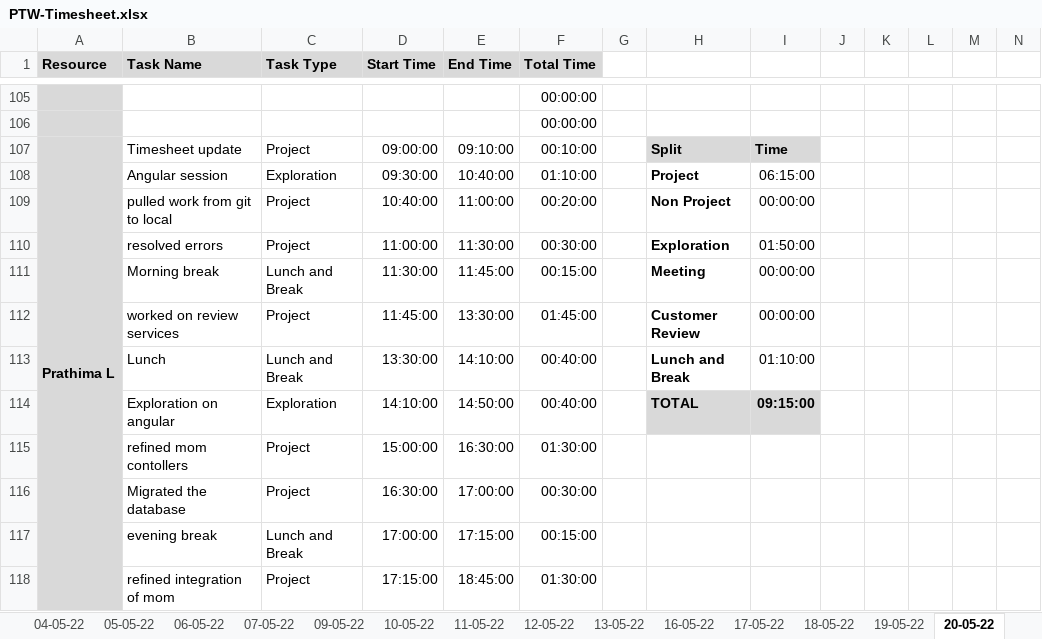
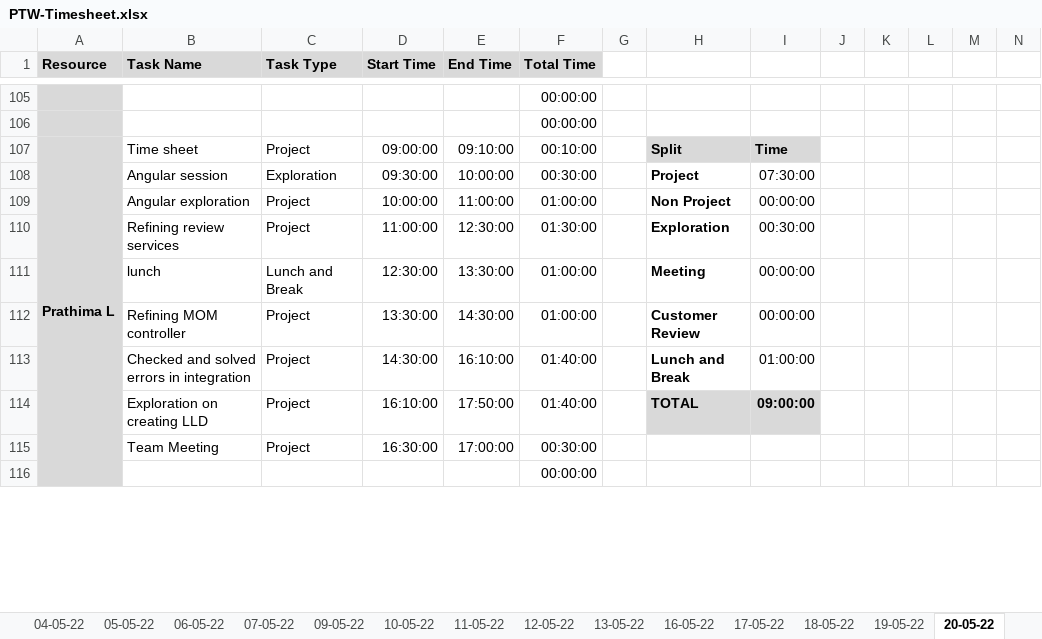
Before and after one commit to TEAM-EUPHORIA/TEAM-EUPHORIA-TMS, an Excel workbook: Process/Timesheet/PTW-Timesheet.xlsx, sheet 20-05-22, drawn as a sheet; only a part is shown, gaps mark what is left out; values as stored, in another font and other column widths than the file's, no borders; conditional formats not drawn; removed rows and columns are numbered as before the commit, all else as after; rows hold the shown columns only; the diff covers the shown part only; the diff names each change by its address in the sheet, - before the commit and + after, or states it on an @@ line.

Commit message:
Add files via upload

```diff
--- a/Process/Timesheet/PTW-Timesheet.xlsx (sheet 20-05-22)
+++ b/Process/Timesheet/PTW-Timesheet.xlsx (sheet 20-05-22)
-B107 (Task Name): Timesheet update
+B107 (Task Name): Time sheet
-E108 (End Time): 10:40:00
+E108 (End Time): 10:00:00
-F108 (Total Time): 01:10:00
+F108 (Total Time): 00:30:00
-I108: 06:15:00
+I108: 07:30:00
-B109 (Task Name): pulled work from git to local
+B109 (Task Name): Angular exploration
-D109 (Start Time): 10:40:00
+D109 (Start Time): 10:00:00
-F109 (Total Time): 00:20:00
+F109 (Total Time): 01:00:00
-B110 (Task Name): resolved errors
+B110 (Task Name): Refining review services
-E110 (End Time): 11:30:00
+E110 (End Time): 12:30:00
-F110 (Total Time): 00:30:00
+F110 (Total Time): 01:30:00
-I110: 01:50:00
+I110: 00:30:00
-B111 (Task Name): Morning break
+B111 (Task Name): lunch
-D111 (Start Time): 11:30:00
+D111 (Start Time): 12:30:00
-E111 (End Time): 11:45:00
+E111 (End Time): 13:30:00
-F111 (Total Time): 00:15:00
+F111 (Total Time): 01:00:00
-B112 (Task Name): worked on review services
+B112 (Task Name): Refining MOM controller
-D112 (Start Time): 11:45:00
+D112 (Start Time): 13:30:00
-E112 (End Time): 13:30:00
+E112 (End Time): 14:30:00
-F112 (Total Time): 01:45:00
+F112 (Total Time): 01:00:00
-row 113:  | Lunch | Lunch and Break | 13:30:00 | 14:10:00 | 00:40:00 |  | Lunch and Break | 01:10:00
+row 113:  | Checked and solved errors in integration | Project | 14:30:00 | 16:10:00 | 01:40:00 |  | Lunch and Break | 01:00:00
-B114 (Task Name): Exploration on angular
+B114 (Task Name): Exploration on creating LLD
-C114 (Task Type): Exploration
+C114 (Task Type): Project
-D114 (Start Time): 14:10:00
+D114 (Start Time): 16:10:00
-E114 (End Time): 14:50:00
+E114 (End Time): 17:50:00
-F114 (Total Time): 00:40:00
+F114 (Total Time): 01:40:00
-I114: 09:15:00
+I114: 09:00:00
-row 115:  | refined mom contollers | Project | 15:00:00 | 16:30:00 | 01:30:00
-B115 (Task Name): Migrated the database
+B115 (Task Name): Team Meeting
-row 117:  | evening break | Lunch and Break | 17:00:00 | 17:15:00 | 00:15:00
-row 118:  | refined integration of mom | Project | 17:15:00 | 18:45:00 | 01:30:00
+row 116:  |  |  |  |  | 00:00:00
```
Also changed, not shown: 2 added rows elsewhere in this sheet, formulas that keep their value.
